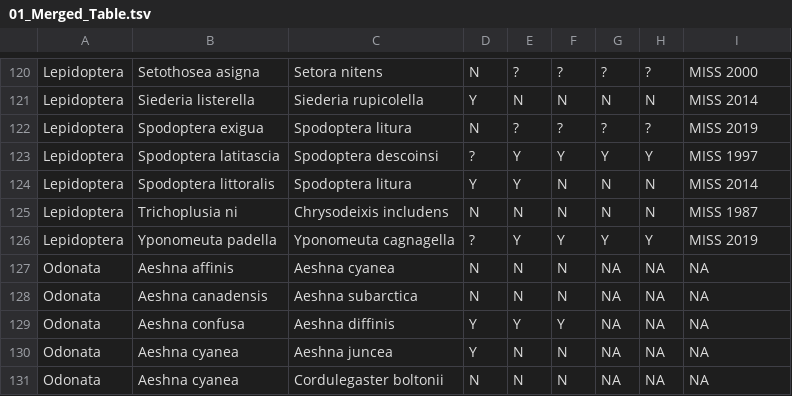
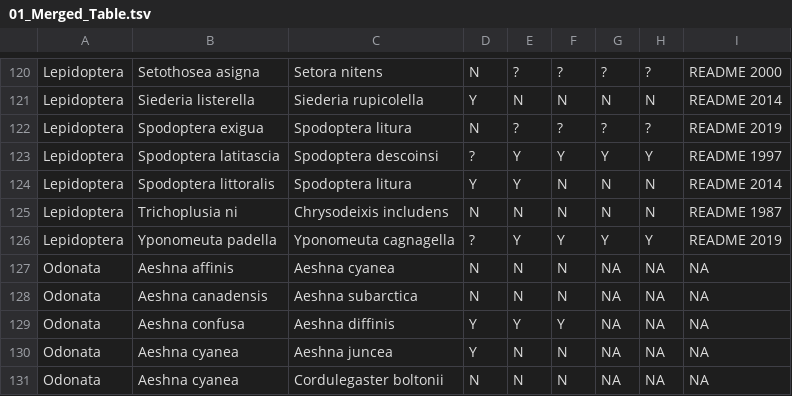
Before and after one commit to LuisRodrigoArce-Valdes/Insect_Hybridization_CC, a TSV file: Linux/05_Barriers_Calculation/figures/01_Merged_Table.tsv, drawn as a sheet; only a part is shown, gaps mark what is left out; the diff covers the shown part only; the diff names each change by its address in the sheet, - before the commit and + after, or states it on an @@ line.

```diff
--- a/Linux/05_Barriers_Calculation/figures/01_Merged_Table.tsv
+++ b/Linux/05_Barriers_Calculation/figures/01_Merged_Table.tsv
-I120: MISS 2000
+I120: README 2000
-I121: MISS 2014
+I121: README 2014
-I122: MISS 2019
+I122: README 2019
-I123: MISS 1997
+I123: README 1997
-I124: MISS 2014
+I124: README 2014
-I125: MISS 1987
+I125: README 1987
-I126: MISS 2019
+I126: README 2019
```
Also changed, not shown: 56 edited cells elsewhere in this file, Linux/04_Barriers_vs_Distance/data/01_raw/Lepidoptera_Barriers.tsv, 6 other files.
